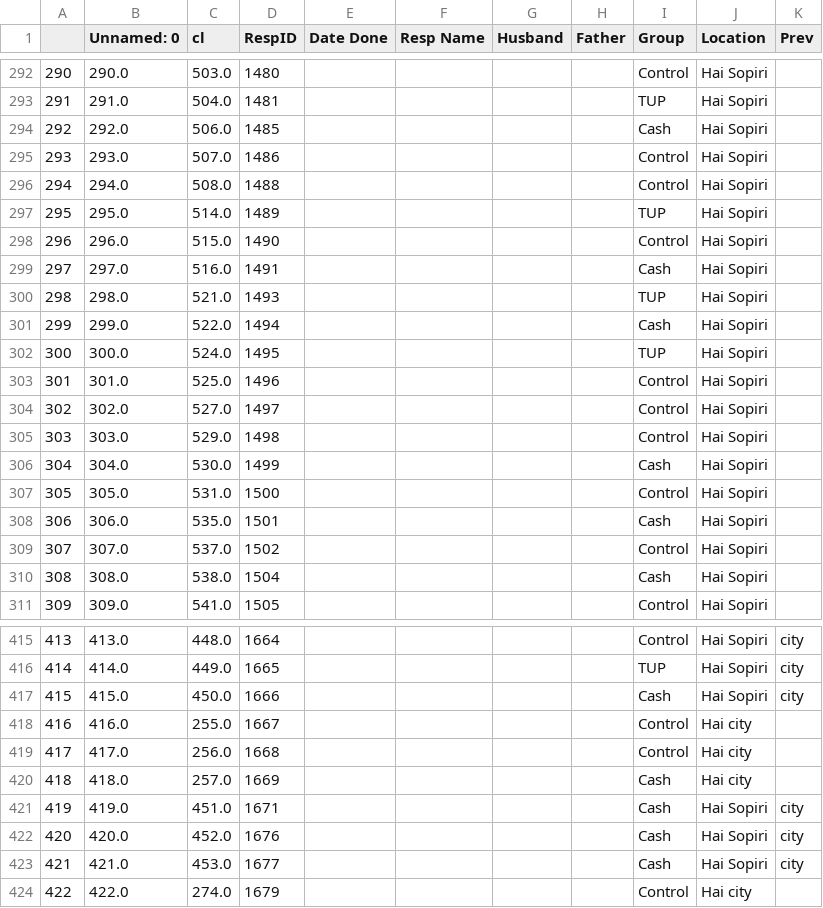
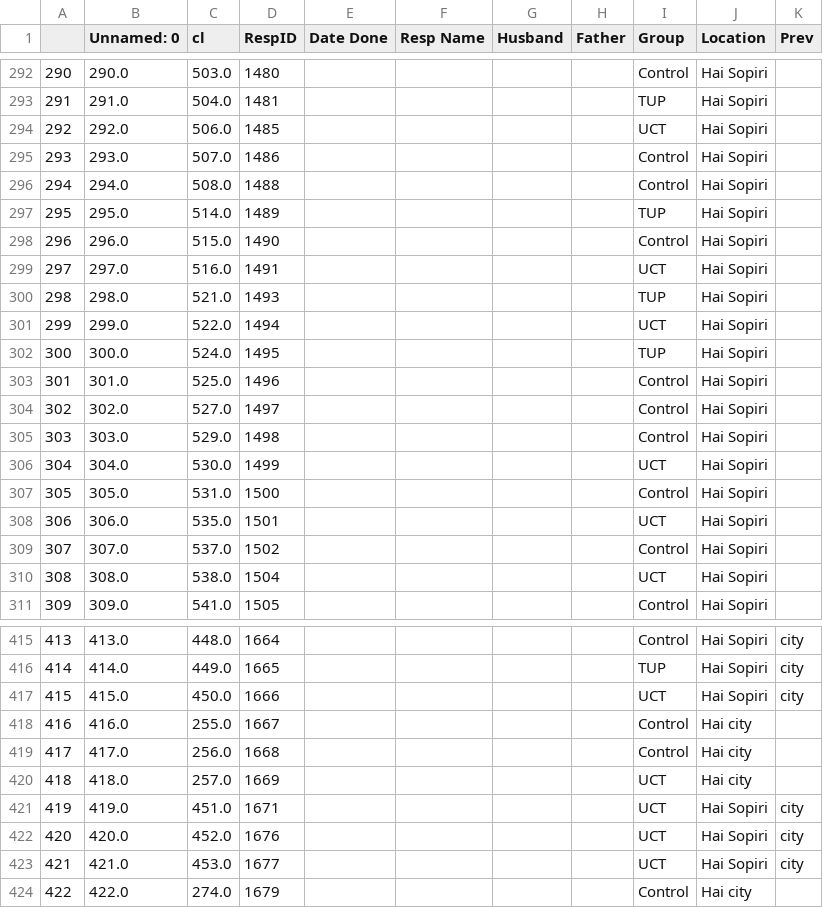
Before and after one commit to ligon/TUP-report, a CSV file: documents/master_assignment.csv, drawn as a sheet; only a part is shown, gaps mark what is left out; the diff covers the shown part only.

Commit message:
Change group name 'Cash' to 'UCT' in master_assignment.csv and rerun code blocks to reflect the change

```diff
--- a/documents/master_assignment.csv
+++ b/documents/master_assignment.csv
@@ -293,3 +293,3 @@
 291,291.0,504.0,1481,,,,,TUP,Hai Sopiri,
-292,292.0,506.0,1485,,,,,Cash,Hai Sopiri,
+292,292.0,506.0,1485,,,,,UCT,Hai Sopiri,
 293,293.0,507.0,1486,,,,,Control,Hai Sopiri,
@@ -298,5 +298,5 @@
 296,296.0,515.0,1490,,,,,Control,Hai Sopiri,
-297,297.0,516.0,1491,,,,,Cash,Hai Sopiri,
+297,297.0,516.0,1491,,,,,UCT,Hai Sopiri,
 298,298.0,521.0,1493,,,,,TUP,Hai Sopiri,
-299,299.0,522.0,1494,,,,,Cash,Hai Sopiri,
+299,299.0,522.0,1494,,,,,UCT,Hai Sopiri,
 300,300.0,524.0,1495,,,,,TUP,Hai Sopiri,
@@ -305,7 +305,7 @@
 303,303.0,529.0,1498,,,,,Control,Hai Sopiri,
-304,304.0,530.0,1499,,,,,Cash,Hai Sopiri,
+304,304.0,530.0,1499,,,,,UCT,Hai Sopiri,
 305,305.0,531.0,1500,,,,,Control,Hai Sopiri,
-306,306.0,535.0,1501,,,,,Cash,Hai Sopiri,
+306,306.0,535.0,1501,,,,,UCT,Hai Sopiri,
 307,307.0,537.0,1502,,,,,Control,Hai Sopiri,
-308,308.0,538.0,1504,,,,,Cash,Hai Sopiri,
+308,308.0,538.0,1504,,,,,UCT,Hai Sopiri,
 309,309.0,541.0,1505,,,,,Control,Hai Sopiri,
@@ -416,9 +416,9 @@
 414,414.0,449.0,1665,,,,,TUP,Hai Sopiri,city
-415,415.0,450.0,1666,,,,,Cash,Hai Sopiri,city
+415,415.0,450.0,1666,,,,,UCT,Hai Sopiri,city
 416,416.0,255.0,1667,,,,,Control,Hai city,
 417,417.0,256.0,1668,,,,,Control,Hai city,
-418,418.0,257.0,1669,,,,,Cash,Hai city,
-419,419.0,451.0,1671,,,,,Cash,Hai Sopiri,city
-420,420.0,452.0,1676,,,,,Cash,Hai Sopiri,city
-421,421.0,453.0,1677,,,,,Cash,Hai Sopiri,city
+418,418.0,257.0,1669,,,,,UCT,Hai city,
+419,419.0,451.0,1671,,,,,UCT,Hai Sopiri,city
+420,420.0,452.0,1676,,,,,UCT,Hai Sopiri,city
+421,421.0,453.0,1677,,,,,UCT,Hai Sopiri,city
 422,422.0,274.0,1679,,,,,Control,Hai city,
```
Also changed, not shown: 114 edited cells elsewhere in this file, 5 other files.
